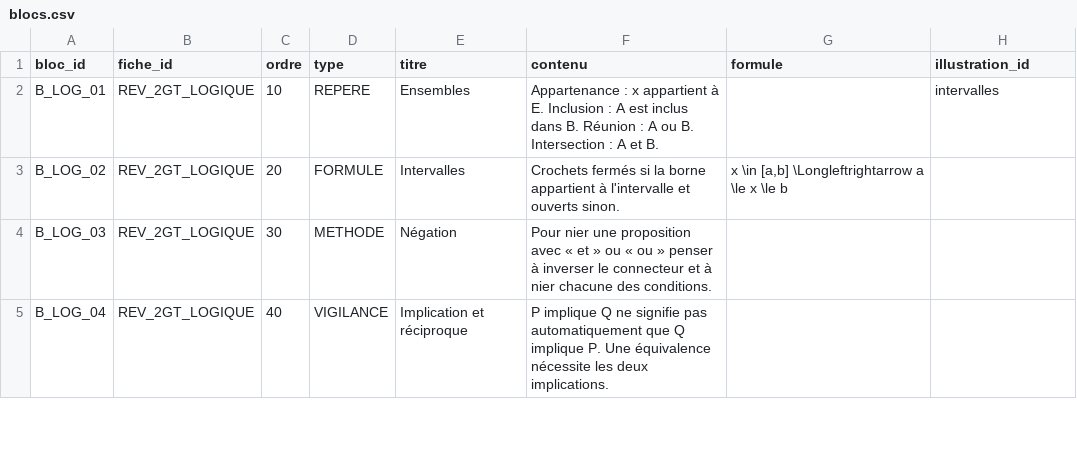
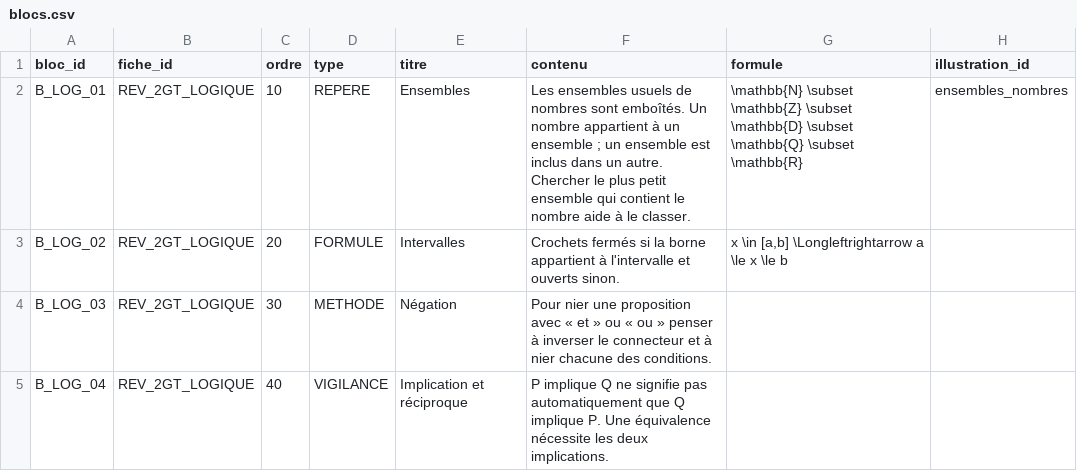
Before and after one commit to gilles13/eduschool, a CSV file: inst/revision/blocs.csv, drawn as a sheet; only a part is shown; the diff names each change by its address in the sheet, - before the commit and + after, or states it on an @@ line.

Commit message:
Improve quiz output handling and revision workflow [skip ci]

```diff
--- a/inst/revision/blocs.csv
+++ b/inst/revision/blocs.csv
-F2 (contenu): Appartenance : x appartient à E. Inclusion : A est inclus dans B. Réunion : A ou B. Intersection : A et B.
+F2 (contenu): Les ensembles usuels de nombres sont emboîtés. Un nombre appartient à un ensemble ; un ensemble est inclus dans un autre. Chercher le plus petit ensemble qui contient le nombre aide à le classer.
-G2 (formule): (empty)
+G2 (formule): \mathbb{N} \subset \mathbb{Z} \subset \mathbb{D} \subset \mathbb{Q} \subset \mathbb{R}
-H2 (illustration_id): intervalles
+H2 (illustration_id): ensembles_nombres
```
Also changed, not shown: inst/exercices/modeles.csv, inst/exercices/modeles_capacites.csv, 20 other files.
